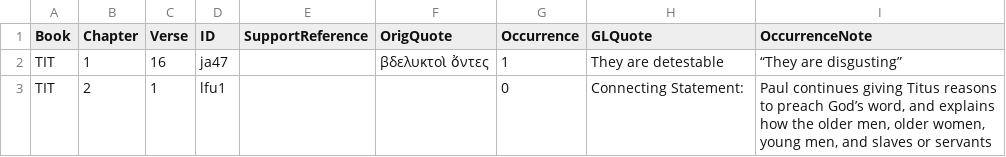
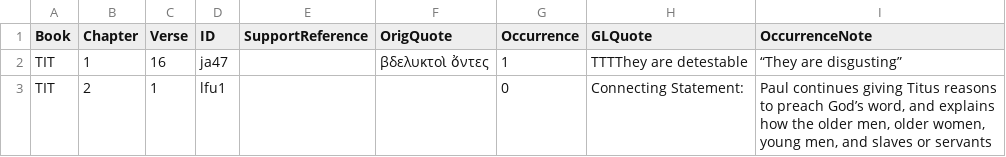
Before and after one commit to unfoldingWord-dev/dcs-api-merge-poc, a TSV file: master_modified_file2.tsv, drawn as a sheet.

```diff
--- a/master_modified_file2.tsv
+++ b/master_modified_file2.tsv
@@ -1,3 +1,3 @@
 Book	Chapter	Verse	ID	SupportReference	OrigQuote	Occurrence	GLQuote	OccurrenceNote
-TIT	1	16	ja47		βδελυκτοὶ ὄντες	1	They are detestable	“They are disgusting”
+TIT	1	16	ja47		βδελυκτοὶ ὄντες	1	TTTThey are detestable	“They are disgusting”
 TIT	2	1	lfu1			0	Connecting Statement:	Paul continues giving Titus reasons to preach God’s word, and explains how the older men, older women, young men, and slaves or servants
```
Also changed, not shown: 1 other file.
